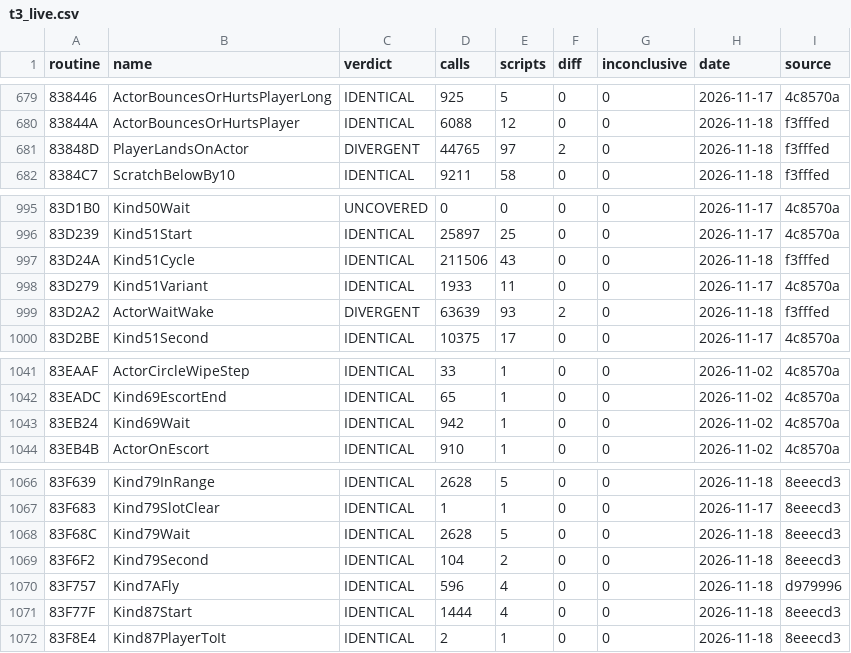
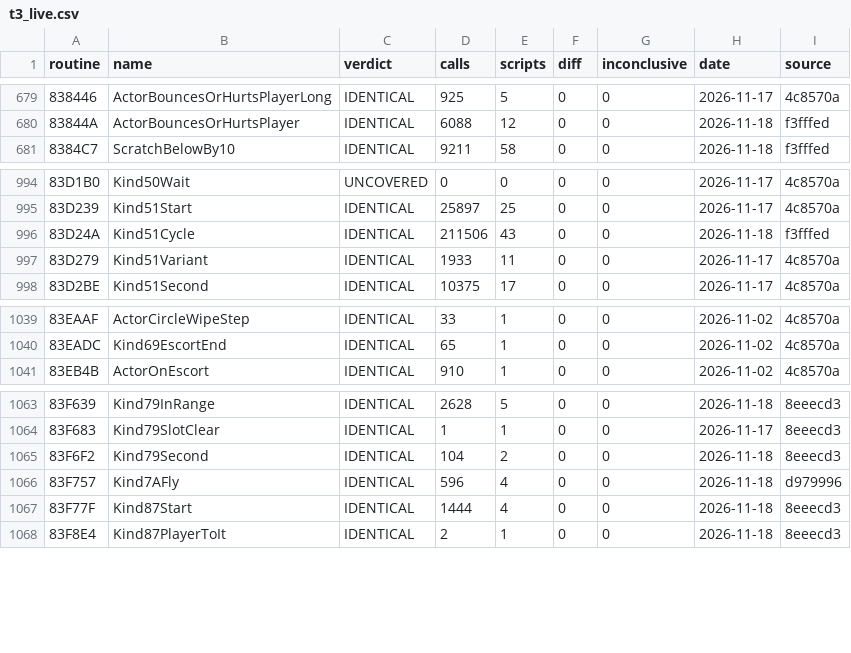
Before and after one commit to jeff-strutb/aladdinsvhc, a CSV file: config/aladdin/t3_live.csv, drawn as a sheet; only a part is shown, gaps mark what is left out; the diff names each change by its address in the sheet, - before the commit and + after, or states it on an @@ line.

```diff
--- a/config/aladdin/t3_live.csv
+++ b/config/aladdin/t3_live.csv
-row 681: 83848D | PlayerLandsOnActor | DIVERGENT | 44765 | 97 | 2 | 0 | 2026-11-18 | f3fffed
-row 999: 83D2A2 | ActorWaitWake | DIVERGENT | 63639 | 93 | 2 | 0 | 2026-11-18 | f3fffed
-row 1043: 83EB24 | Kind69Wait | IDENTICAL | 942 | 1 | 0 | 0 | 2026-11-02 | 4c8570a
-row 1068: 83F68C | Kind79Wait | IDENTICAL | 2628 | 5 | 0 | 0 | 2026-11-18 | 8eeecd3
```
Also changed, not shown: config/aladdin/whole_image.csv, 2 other files.
